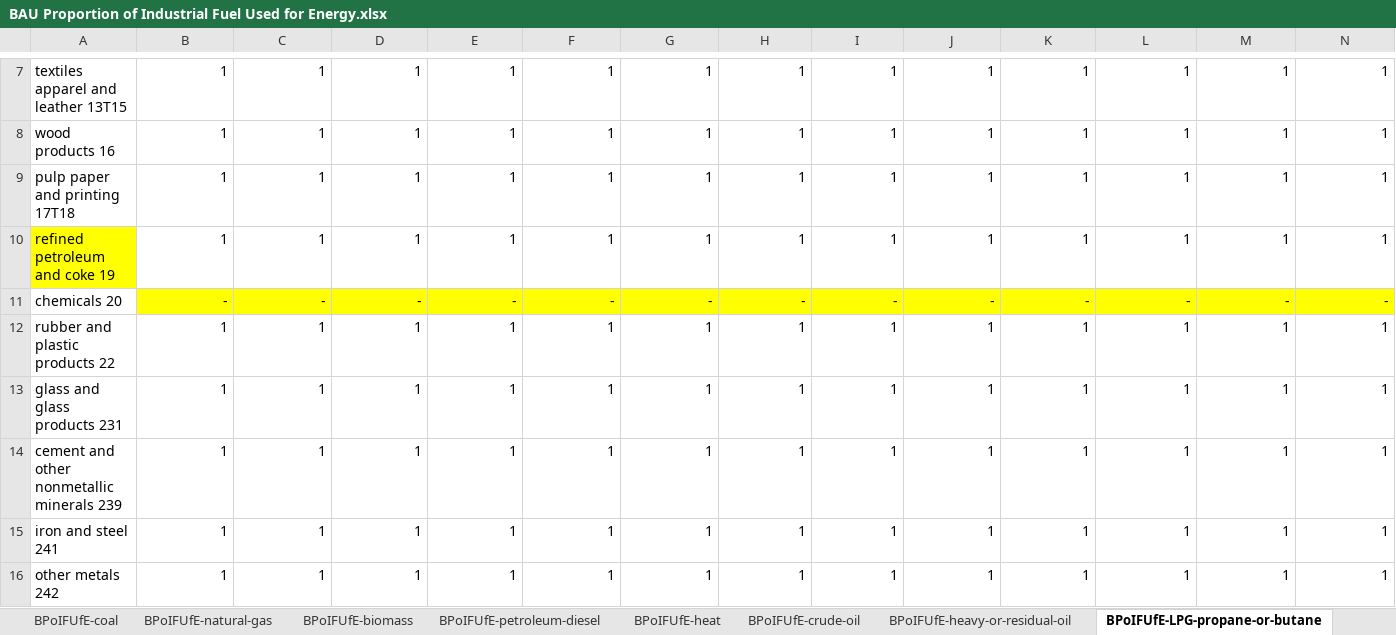
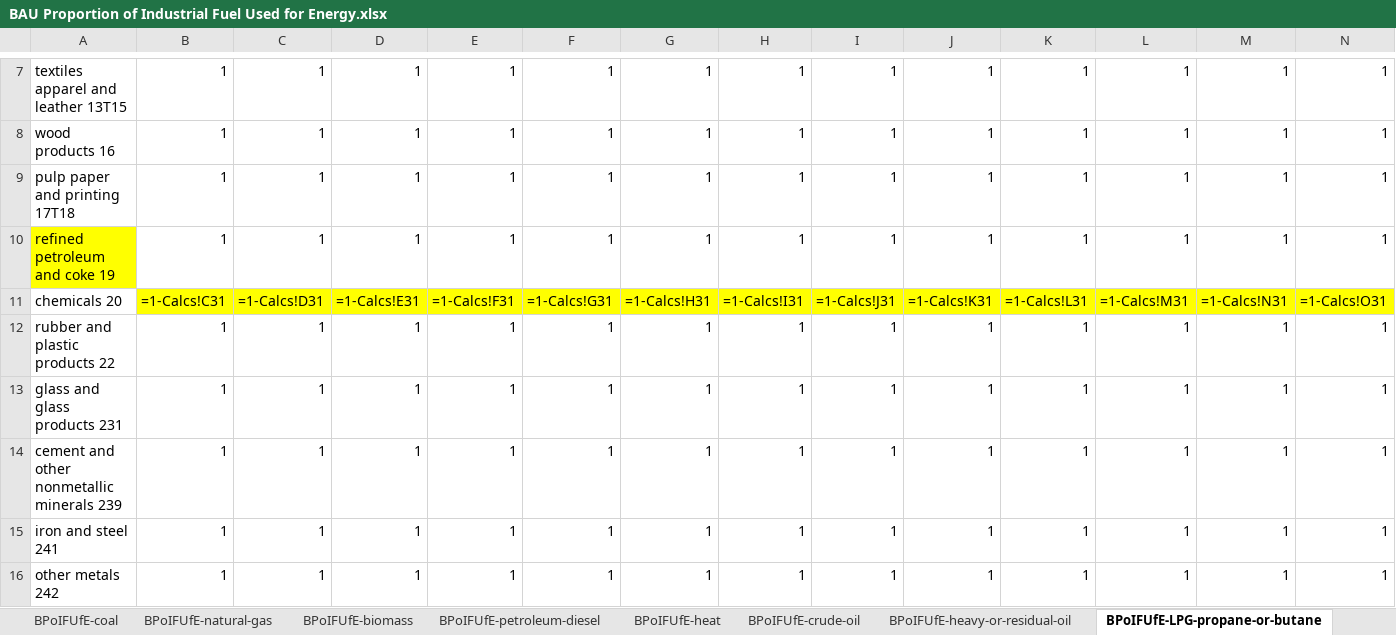
Before and after one commit to EnergyInnovation/eps-maine, an Excel workbook: InputData/indst/BPoIFUfE/BAU Proportion of Industrial Fuel Used for Energy.xlsx, sheet BPoIFUfE-LPG-propane-or-butane, drawn as a sheet; only a part is shown, gaps mark what is left out; values as stored, in another font and other column widths than the file's, no borders; formulas without a stored value are shown as written; removed rows and columns are numbered as before the commit, all else as after; rows hold the shown columns only; the diff names each change by its address in the sheet, - before the commit and + after, or states it on an @@ line.

```diff
--- a/InputData/indst/BPoIFUfE/BAU Proportion of Industrial Fuel Used for Energy.xlsx (sheet BPoIFUfE-LPG-propane-or-butane)
+++ b/InputData/indst/BPoIFUfE/BAU Proportion of Industrial Fuel Used for Energy.xlsx (sheet BPoIFUfE-LPG-propane-or-butane)
-row 11: chemicals 20 | - | - | - | - | - | - | - | - | - | - | - | - | -
+row 11: chemicals 20 | =1-Calcs!C31 | =1-Calcs!D31 | =1-Calcs!E31 | =1-Calcs!F31 | =1-Calcs!G31 | =1-Calcs!H31 | =1-Calcs!I31 | =1-Calcs!J31 | =1-Calcs!K31 | =1-Calcs!L31 | =1-Calcs!M31 | =1-Calcs!N31 | =1-Calcs!O31
```
Also changed, not shown: sheet BIFUBC, sheet Calcs, sheet BPoIFUfE-coal, sheet BPoIFUfE-natural-gas, sheet BPoIFUfE-crude-oil, sheet SIT_Non-Energy Consump., hidden cells, InputData/ctrl-settings/EoSEUwGDPiR/Elasticity of Sectoral Energy Use wrt Per Capita GDP in Recession.xlsx, InputData/ctrl-settings/GDPGR/GDP Growth Rates.xlsx, 46 other files.
